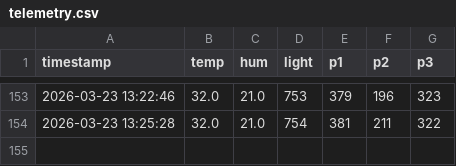
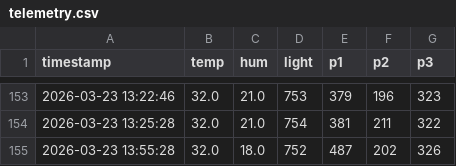
Before and after one commit to surendranb/gardenbot, a CSV file: docs/data/telemetry.csv, drawn as a sheet; only a part is shown, gaps mark what is left out; the diff names each change by its address in the sheet, - before the commit and + after, or states it on an @@ line.

```diff
--- a/docs/data/telemetry.csv
+++ b/docs/data/telemetry.csv
+row 155: 2026-03-23 13:55:28 | 32.0 | 18.0 | 752 | 487 | 202 | 326
```
Also changed, not shown: docs/data/metrics.csv, 4 other files.
